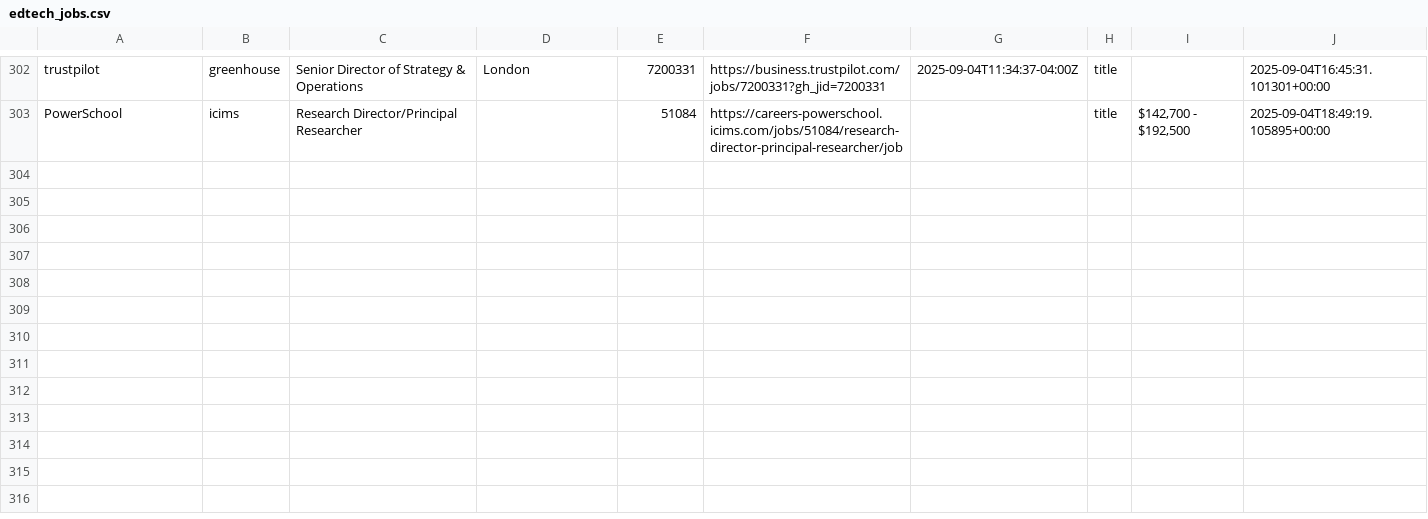
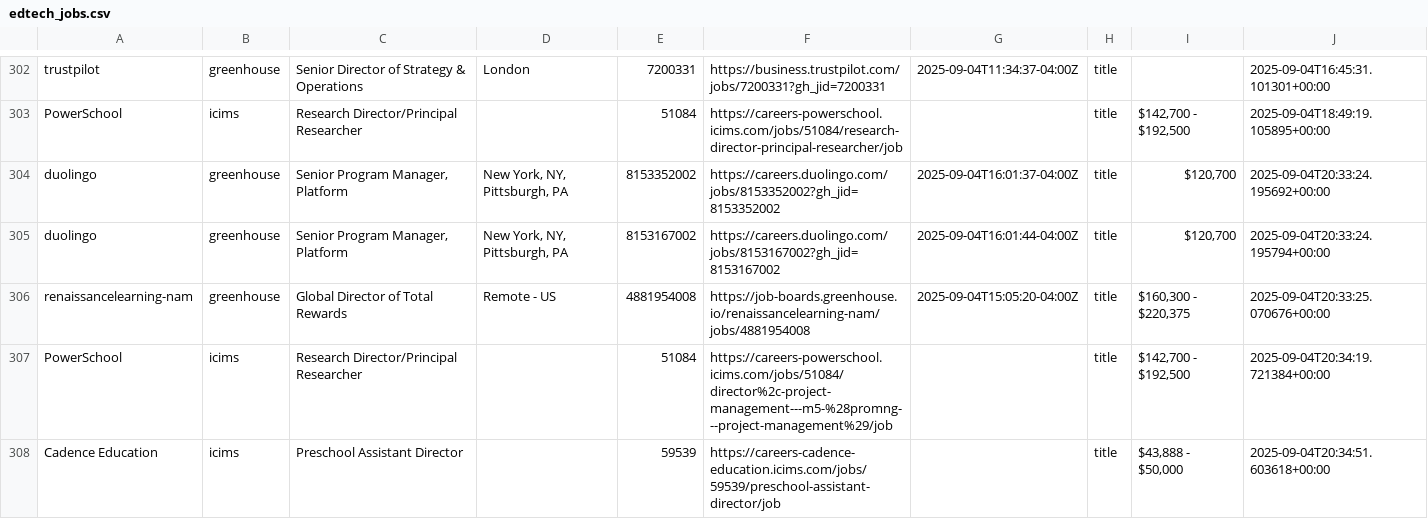
Before and after one commit to mollyoliviamund-maker/edtech-jobs, a CSV file: edtech_jobs.csv, drawn as a sheet; only a part is shown, gaps mark what is left out.

```diff
--- a/edtech_jobs.csv
+++ b/edtech_jobs.csv
@@ -303 +303,6 @@ trustpilot,greenhouse,Senior Director of Strategy & Operations,London,7200331,ht
 PowerSchool,icims,Research Director/Principal Researcher,,51084,https://careers-powerschool.icims.com/jobs/51084/research-director-principal-researcher/job,,title,"$142,700 - $192,500",2025-09-04T18:49:19.105895+00:00
+duolingo,greenhouse,"Senior Program Manager, Platform","New York, NY, Pittsburgh, PA",8153352002,https://careers.duolingo.com/jobs/8153352002?gh_jid=8153352002,2025-09-04T16:01:37-04:00Z,title,"$120,700",2025-09-04T20:33:24.195692+00:00
+duolingo,greenhouse,"Senior Program Manager, Platform","New York, NY, Pittsburgh, PA",8153167002,https://careers.duolingo.com/jobs/8153167002?gh_jid=8153167002,2025-09-04T16:01:44-04:00Z,title,"$120,700",2025-09-04T20:33:24.195794+00:00
+renaissancelearning-nam,greenhouse,Global Director of Total Rewards,Remote - US,4881954008,https://job-boards.greenhouse.io/renaissancelearning-nam/jobs/4881954008,2025-09-04T15:05:20-04:00Z,title,"$160,300 - $220,375",2025-09-04T20:33:25.070676+00:00
+PowerSchool,icims,Research Director/Principal Researcher,,51084,https://careers-powerschool.icims.com/jobs/51084/director%2c-project-management---m5-%28promng---project-management%29/job,,title,"$142,700 - $192,500",2025-09-04T20:34:19.721384+00:00
+Cadence Education,icims,Preschool Assistant Director,,59539,https://careers-cadence-education.icims.com/jobs/59539/preschool-assistant-director/job,,title,"$43,888 - $50,000",2025-09-04T20:34:51.603618+00:00
```
Also changed, not shown: 1 other file.
